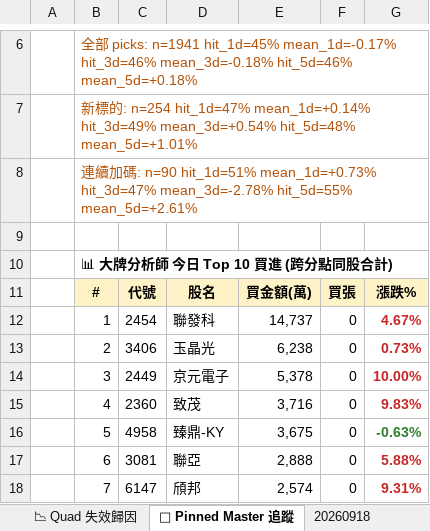
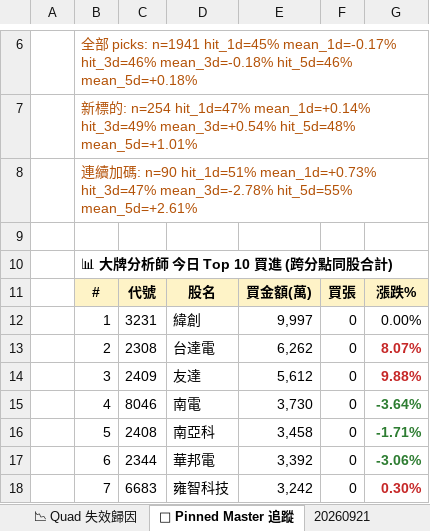
Before and after one commit to EdwardYY1224/CHIP_RADAR_TW, an Excel workbook: data/reports/chip_radar_2026-09.xlsx, sheet 📌 Pinned Master 追蹤, drawn as a sheet; only a part is shown, gaps mark what is left out; values as stored, in another font and other column widths than the file's, no borders; the diff covers the shown part only; the diff names each change by its address in the sheet, - before the commit and + after, or states it on an @@ line.

```diff
--- a/data/reports/chip_radar_2026-09.xlsx (sheet 📌 Pinned Master 追蹤)
+++ b/data/reports/chip_radar_2026-09.xlsx (sheet 📌 Pinned Master 追蹤)
+sheet tab: 20260921
-C12: 2454
+C12: 3231
-D12: 聯發科
+D12: 緯創
-E12: 14,737
+E12: 9,997
-G12: 4.67%
+G12: 0.00%
@@ G12 bold: on → off, text colour: #C62828 → black @@
-C13: 3406
+C13: 2308
-D13: 玉晶光
+D13: 台達電
-E13: 6,238
+E13: 6,262
-G13: 0.73%
+G13: 8.07%
-C14: 2449
+C14: 2409
-D14: 京元電子
+D14: 友達
-E14: 5,378
+E14: 5,612
-G14: 10.00%
+G14: 9.88%
-C15: 2360
+C15: 8046
-D15: 致茂
+D15: 南電
-E15: 3,716
+E15: 3,730
-G15: 9.83%
+G15: -3.64%
-G15 text colour: #C62828
+G15 text colour: #2E7D32
-C16: 4958
+C16: 2408
-D16: 臻鼎-KY
+D16: 南亞科
-E16: 3,675
+E16: 3,458
-G16: -0.63%
+G16: -1.71%
-C17: 3081
+C17: 2344
-D17: 聯亞
+D17: 華邦電
-E17: 2,888
+E17: 3,392
-G17: 5.88%
+G17: -3.06%
-G17 text colour: #C62828
+G17 text colour: #2E7D32
-C18: 6147
+C18: 6683
-D18: 頎邦
+D18: 雍智科技
-E18: 2,574
+E18: 3,242
-G18: 9.31%
+G18: 0.30%
```
Also changed, not shown: 13 edited cells and cell formats elsewhere in this sheet, sheet 📋 今日 Dashboard, sheet 20260918, sheet 📱 手機摘要, data/reports/latest.xlsx, 34 other files.
